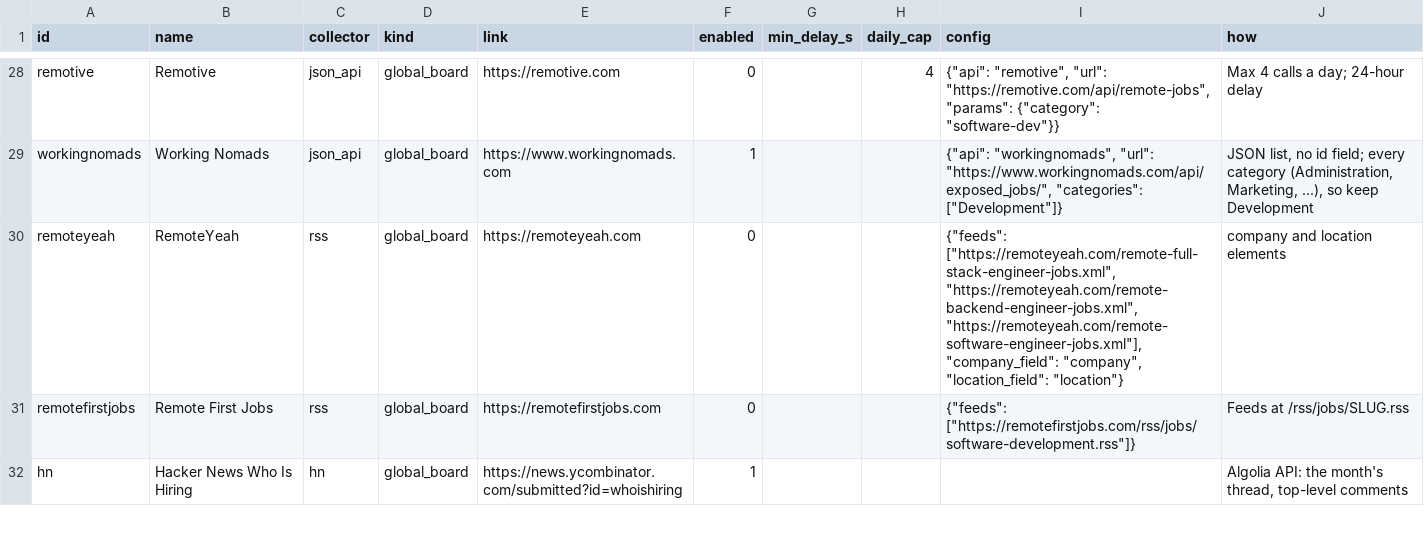
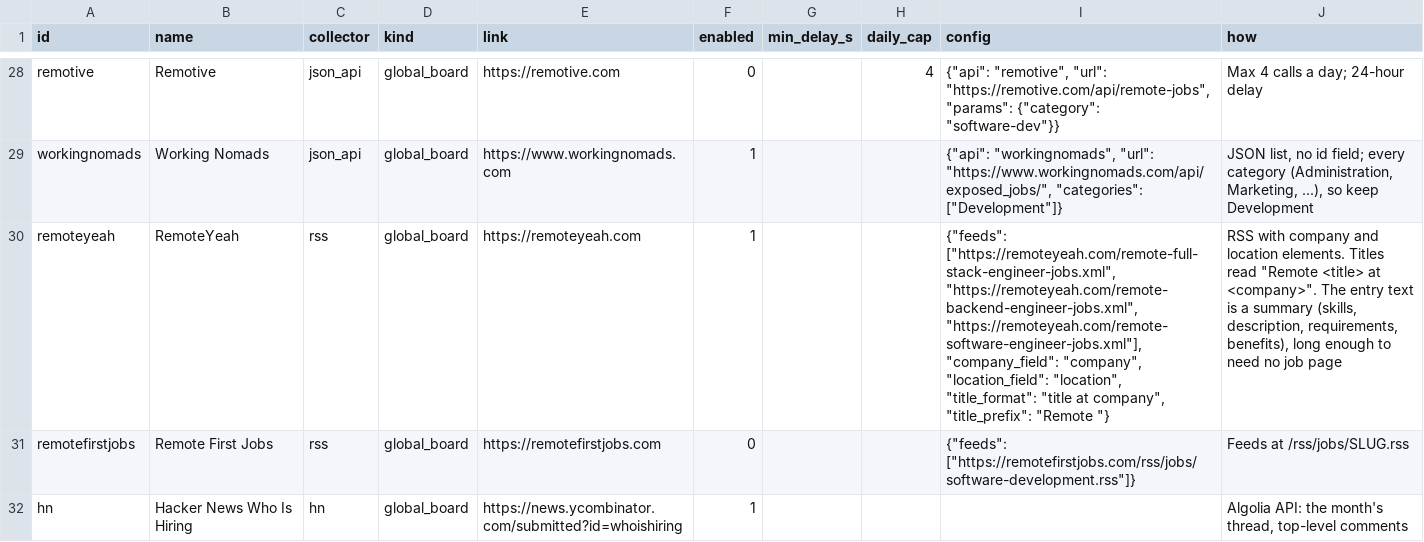
Before and after one commit to chight1/jobFinder, a CSV file: sources.csv, drawn as a sheet; only a part is shown, gaps mark what is left out.

Commit message:
Onboard RemoteYeah: its three engineering RSS feeds, with a title_prefix option on the RSS collector to cut the "Remote " every title starts with

```diff
--- a/sources.csv
+++ b/sources.csv
@@ -29,3 +29,3 @@ remotive,Remotive,json_api,global_board,https://remotive.com,0,,4,"{""api"": ""r
 workingnomads,Working Nomads,json_api,global_board,https://www.workingnomads.com,1,,,"{""api"": ""workingnomads"", ""url"": ""https://www.workingnomads.com/api/exposed_jobs/"", ""categories"": [""Development""]}","JSON list, no id field; every category (Administration, Marketing, ...), so keep Development"
-remoteyeah,RemoteYeah,rss,global_board,https://remoteyeah.com,0,,,"{""feeds"": [""https://remoteyeah.com/remote-full-stack-engineer-jobs.xml"", ""https://remoteyeah.com/remote-backend-engineer-jobs.xml"", ""https://remoteyeah.com/remote-software-engineer-jobs.xml""], ""company_field"": ""company"", ""location_field"": ""location""}",company and location elements
+remoteyeah,RemoteYeah,rss,global_board,https://remoteyeah.com,1,,,"{""feeds"": [""https://remoteyeah.com/remote-full-stack-engineer-jobs.xml"", ""https://remoteyeah.com/remote-backend-engineer-jobs.xml"", ""https://remoteyeah.com/remote-software-engineer-jobs.xml""], ""company_field"": ""company"", ""location_field"": ""location"", ""title_format"": ""title at company"", ""title_prefix"": ""Remote ""}","RSS with company and location elements. Titles read ""Remote <title> at <company>"". The entry text is a summary (skills, description, requirements, benefits), long enough to need no job page"
 remotefirstjobs,Remote First Jobs,rss,global_board,https://remotefirstjobs.com,0,,,"{""feeds"": [""https://remotefirstjobs.com/rss/jobs/software-development.rss""]}",Feeds at /rss/jobs/SLUG.rss
```
Also changed, not shown: 2 other files.
